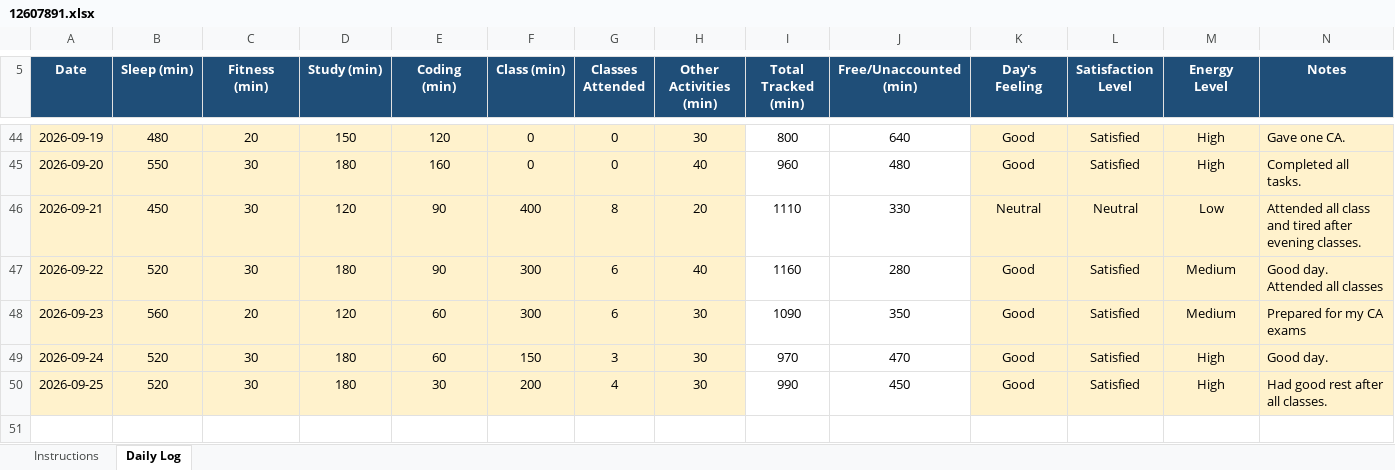
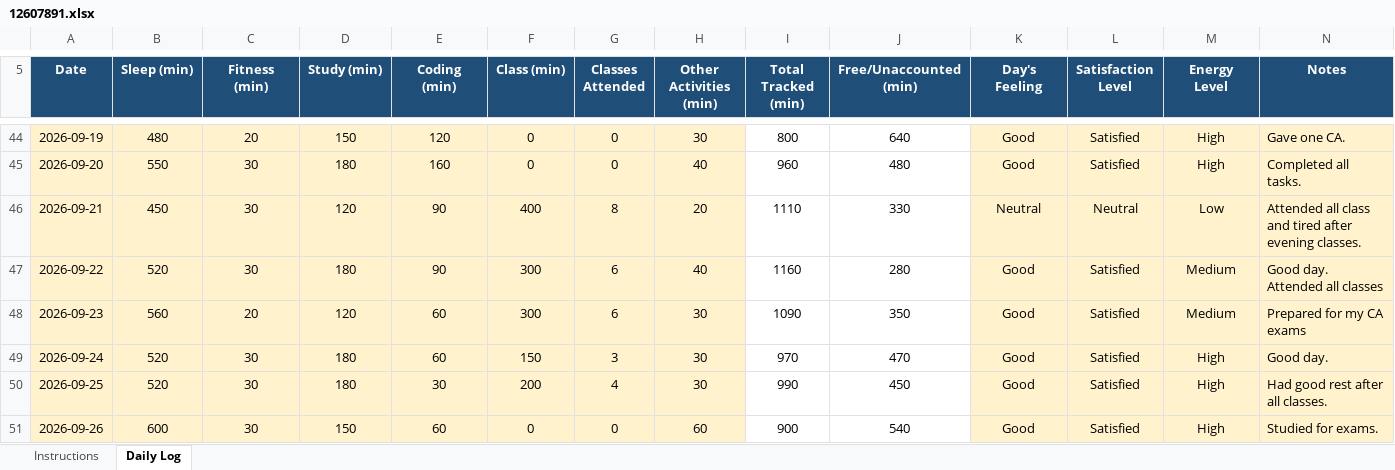
Before and after one commit to birajkishorepaul/Python, an Excel workbook: 12607891.xlsx, sheet Daily Log, drawn as a sheet; only a part is shown, gaps mark what is left out; values as stored, in another font and other column widths than the file's, no borders; conditional formats not drawn; the diff names each change by its address in the sheet, - before the commit and + after, or states it on an @@ line.

Commit message:
Daily Activity Tracker 26Sept

```diff
--- a/12607891.xlsx (sheet Daily Log)
+++ b/12607891.xlsx (sheet Daily Log)
+row 51: 2026-09-26 | 600 | 30 | 150 | 60 | 0 | 0 | 60 | 900 | 540 | Good | Satisfied | High | Studied for exams.
```
